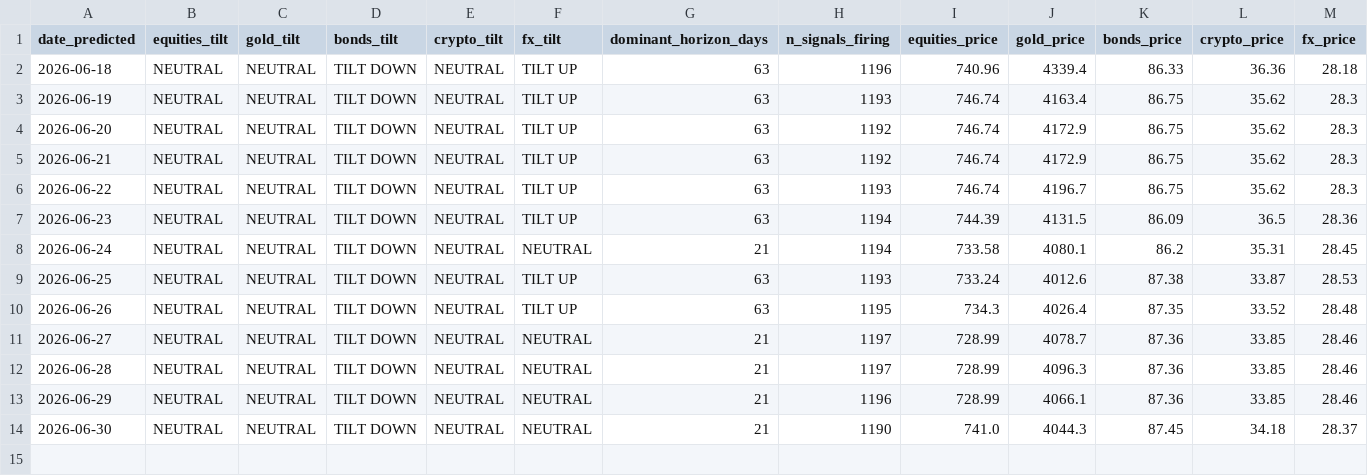
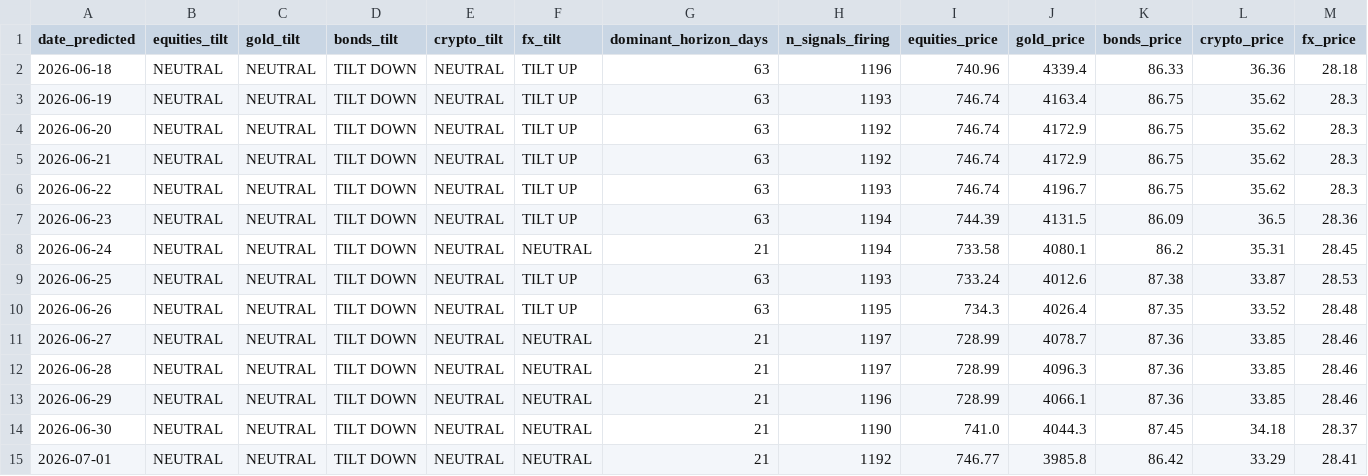
Before and after one commit to quantarram/quant-regime-research, a CSV file: notebooks/portfolio_predictions.csv, drawn as a sheet; only a part is shown; rows hold the shown columns only; the diff names each change by its address in the sheet, - before the commit and + after, or states it on an @@ line.

```diff
--- a/notebooks/portfolio_predictions.csv
+++ b/notebooks/portfolio_predictions.csv
+row 15: 2026-07-01 | NEUTRAL | NEUTRAL | TILT DOWN | NEUTRAL | NEUTRAL | 21 | 1192 | 746.77 | 3985.8 | 86.42 | 33.29 | 28.41
```
Also changed, not shown: notebooks/gold_predictions.csv, 2 other files.
